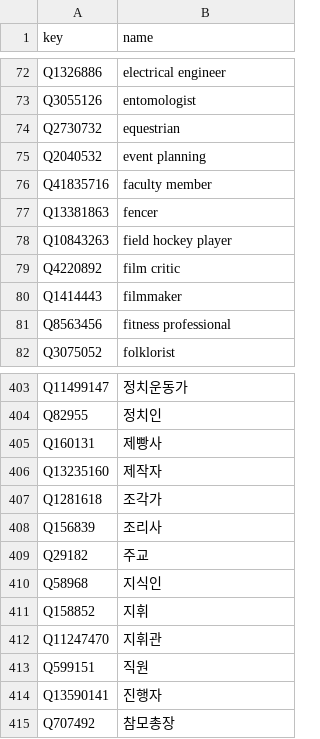
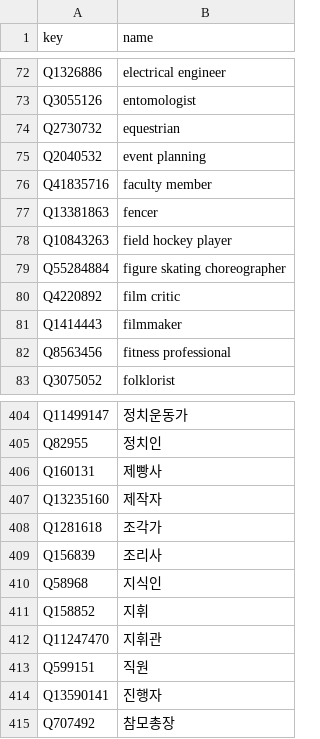
Before and after one commit to akngs/smallworld, a CSV file: data/occupations.csv, drawn as a sheet; only a part is shown, gaps mark what is left out.

```diff
--- a/data/occupations.csv
+++ b/data/occupations.csv
@@ -78,2 +78,3 @@ Q13381863,fencer
 Q10843263,field hockey player
+Q55284884,figure skating choreographer
 Q4220892,film critic
@@ -408,3 +409,2 @@ Q1281618,조각가
 Q156839,조리사
-Q29182,주교
 Q58968,지식인
```
Also changed, not shown: data/birthplaces.csv, data/memberships.csv, 3 other files.
